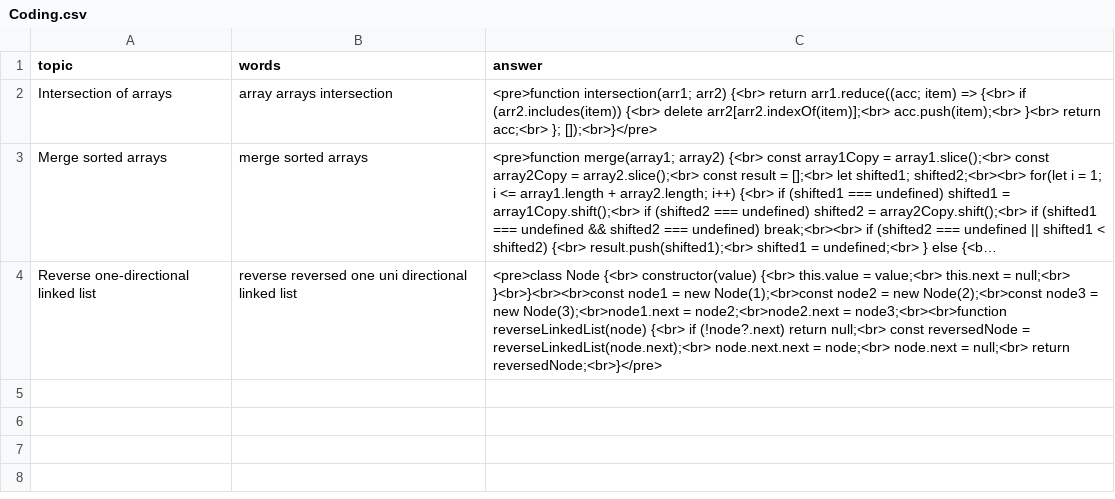
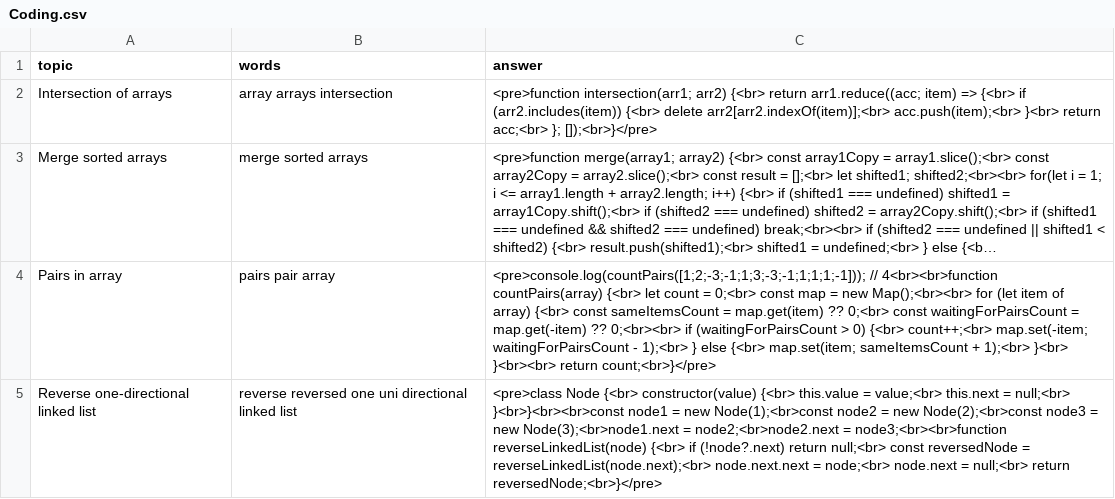
Before and after one commit to DzmitryAlifer/tech-interview-helper, a CSV file: src/assets/Coding.csv, drawn as a sheet; long unchanged cells end in …; the diff names each change by its address in the sheet, - before the commit and + after, or states it on an @@ line.

```diff
--- a/src/assets/Coding.csv
+++ b/src/assets/Coding.csv
+row 4: Pairs in array | pairs pair array | <pre>console.log(countPairs([1;2;-3;-1;1;3;-3;-1;1;1;1;-1])); // 4<br><br>function countPairs(array) {<br> let count = 0;<br> const map = new Map();<br><br> for (let item of array) {<br> const sameItemsCount = map.get(item) ?? 0;<br> const waitingForPairsCount = map.get(-item) ?? 0;<br><br> if (waitingForPairsCount > 0) {<br> count++;<br> map.set(-item; waitingForPairsCount - 1);<br> } else {<br> map.set(item; sameItemsCount + 1);<br> }<br> }<br><br> return count;<br>}</pre>
```
Also changed, not shown: 1 other file.
